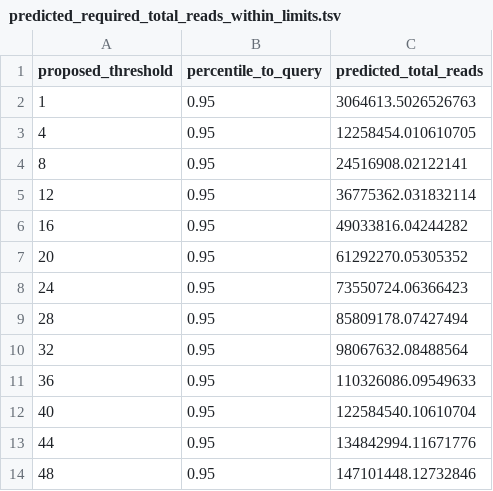
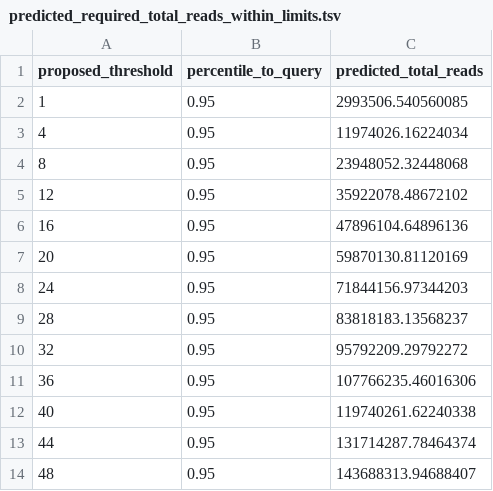
Before and after one commit to UCSC-Treehouse/mend_qc_manuscript, a TSV file: data/predicted_required_total_reads_within_limits.tsv, drawn as a sheet.

Commit message:
read types survey

```diff
--- a/data/predicted_required_total_reads_within_limits.tsv
+++ b/data/predicted_required_total_reads_within_limits.tsv
@@ -1,14 +1,14 @@
 proposed_threshold	percentile_to_query	predicted_total_reads
-1	0.95	3064613.5026526763
-4	0.95	12258454.010610705
-8	0.95	24516908.02122141
-12	0.95	36775362.031832114
-16	0.95	49033816.04244282
-20	0.95	61292270.05305352
-24	0.95	73550724.06366423
-28	0.95	85809178.07427494
-32	0.95	98067632.08488564
-36	0.95	110326086.09549633
-40	0.95	122584540.10610704
-44	0.95	134842994.11671776
-48	0.95	147101448.12732846
+1	0.95	2993506.540560085
+4	0.95	11974026.16224034
+8	0.95	23948052.32448068
+12	0.95	35922078.48672102
+16	0.95	47896104.64896136
+20	0.95	59870130.81120169
+24	0.95	71844156.97344203
+28	0.95	83818183.13568237
+32	0.95	95792209.29792272
+36	0.95	107766235.46016306
+40	0.95	119740261.62240338
+44	0.95	131714287.78464374
+48	0.95	143688313.94688407
```
Also changed, not shown: 8 other files.
